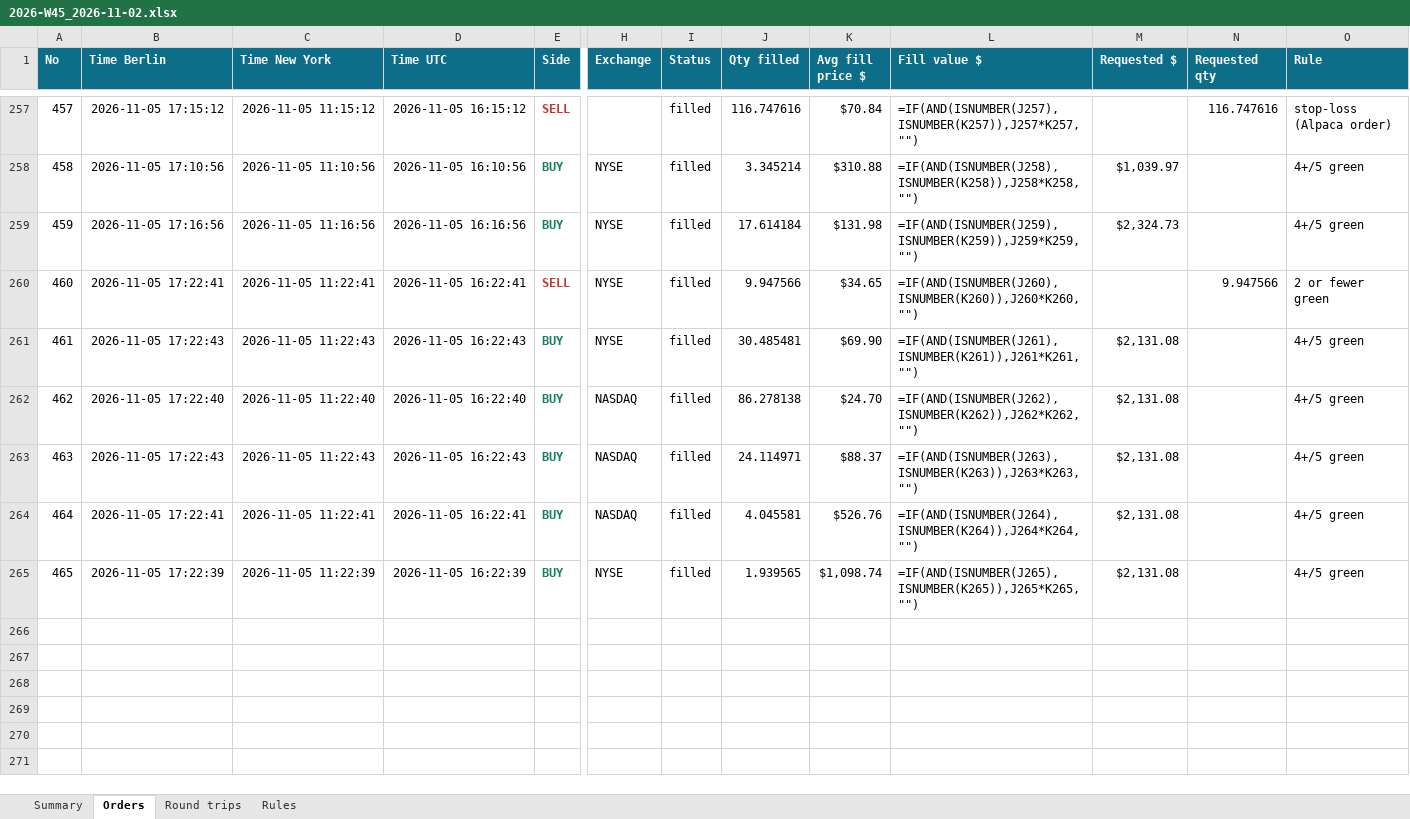
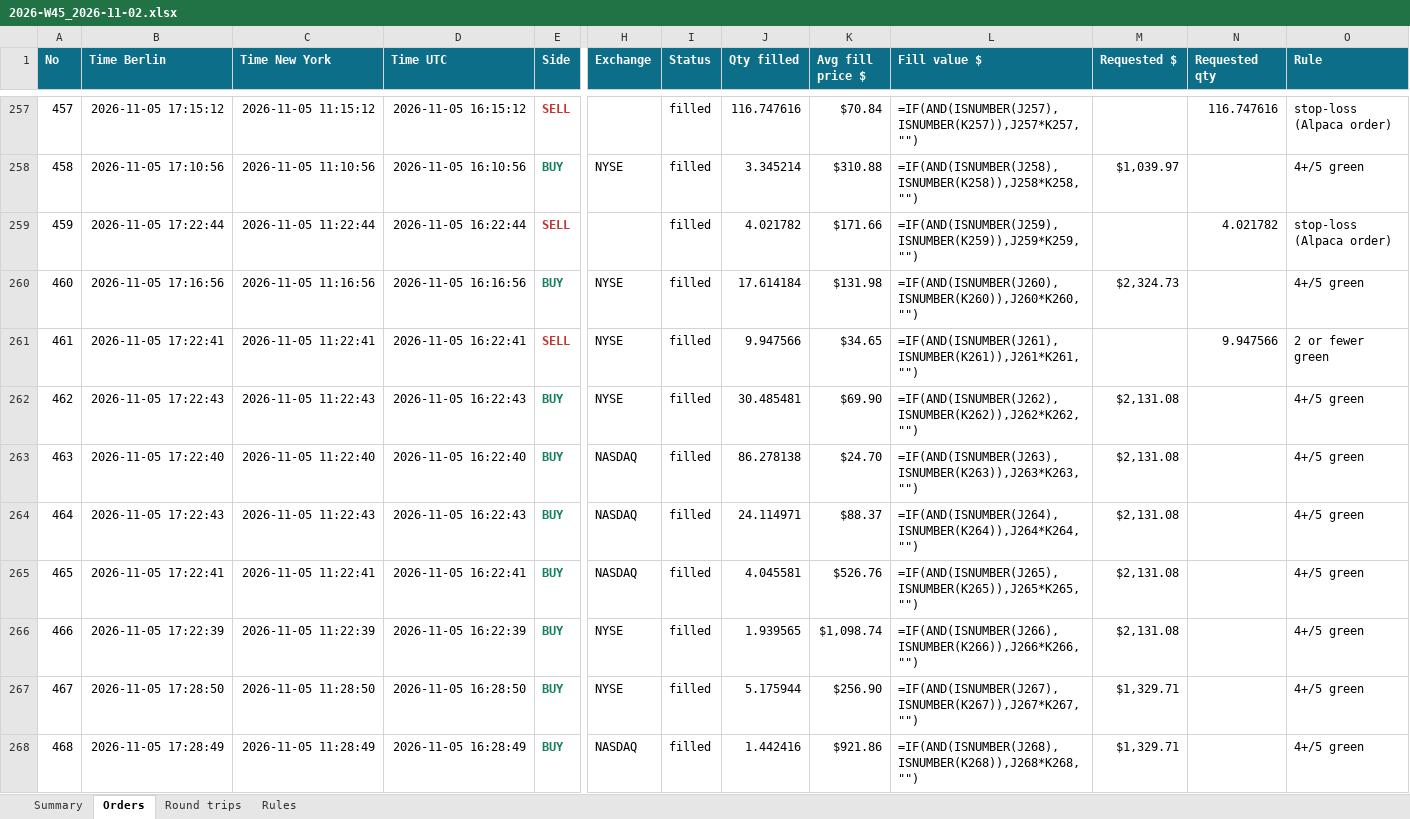
Before and after one commit to minto2196/my-claude-trade, an Excel workbook: trade-records/excel/2026-W45_2026-11-02.xlsx, sheet Orders, drawn as a sheet; only a part is shown, gaps mark what is left out; values as stored, in another font and other column widths than the file's, no borders; formulas without a stored value are shown as written; table styles not drawn; addresses are those after the commit; rows hold the shown columns only; the diff names each change by its address in the sheet, - before the commit and + after, or states it on an @@ line.

Commit message:
records: 2026-11-05 16:29 UTC

```diff
--- a/trade-records/excel/2026-W45_2026-11-02.xlsx (sheet Orders)
+++ b/trade-records/excel/2026-W45_2026-11-02.xlsx (sheet Orders)
+row 259: 459 | 2026-11-05 17:22:44 | 2026-11-05 11:22:44 | 2026-11-05 16:22:44 | SELL |  | filled | 4.021782 | $171.66 | =IF(AND(ISNUMBER(J259),ISNUMBER(K259)),J259*K259,"") |  | 4.021782 | stop-loss (Alpaca order)
@@ column A (No) renumbered between rows 260 and 266 @@
-L260 (Fill value $): =IF(AND(ISNUMBER(J259),ISNUMBER(K259)),J259*K259,"")
+L260 (Fill value $): =IF(AND(ISNUMBER(J260),ISNUMBER(K260)),J260*K260,"")
-L261 (Fill value $): =IF(AND(ISNUMBER(J260),ISNUMBER(K260)),J260*K260,"")
+L261 (Fill value $): =IF(AND(ISNUMBER(J261),ISNUMBER(K261)),J261*K261,"")
-L262 (Fill value $): =IF(AND(ISNUMBER(J261),ISNUMBER(K261)),J261*K261,"")
+L262 (Fill value $): =IF(AND(ISNUMBER(J262),ISNUMBER(K262)),J262*K262,"")
-L263 (Fill value $): =IF(AND(ISNUMBER(J262),ISNUMBER(K262)),J262*K262,"")
+L263 (Fill value $): =IF(AND(ISNUMBER(J263),ISNUMBER(K263)),J263*K263,"")
-L264 (Fill value $): =IF(AND(ISNUMBER(J263),ISNUMBER(K263)),J263*K263,"")
+L264 (Fill value $): =IF(AND(ISNUMBER(J264),ISNUMBER(K264)),J264*K264,"")
-L265 (Fill value $): =IF(AND(ISNUMBER(J264),ISNUMBER(K264)),J264*K264,"")
+L265 (Fill value $): =IF(AND(ISNUMBER(J265),ISNUMBER(K265)),J265*K265,"")
-L266 (Fill value $): =IF(AND(ISNUMBER(J265),ISNUMBER(K265)),J265*K265,"")
+L266 (Fill value $): =IF(AND(ISNUMBER(J266),ISNUMBER(K266)),J266*K266,"")
+row 267: 467 | 2026-11-05 17:28:50 | 2026-11-05 11:28:50 | 2026-11-05 16:28:50 | BUY | NYSE | filled | 5.175944 | $256.90 | =IF(AND(ISNUMBER(J267),ISNUMBER(K267)),J267*K267,"") | $1,329.71 |  | 4+/5 green
+row 268: 468 | 2026-11-05 17:28:49 | 2026-11-05 11:28:49 | 2026-11-05 16:28:49 | BUY | NASDAQ | filled | 1.442416 | $921.86 | =IF(AND(ISNUMBER(J268),ISNUMBER(K268)),J268*K268,"") | $1,329.71 |  | 4+/5 green
```
Also changed, not shown: sheet Round trips, sheet Summary, 4 other files.
